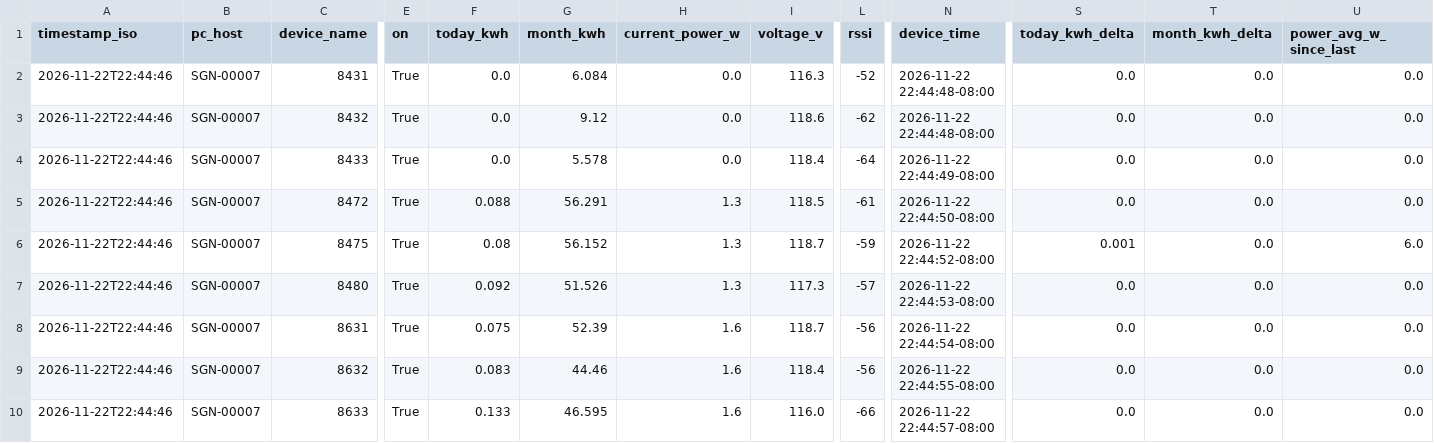
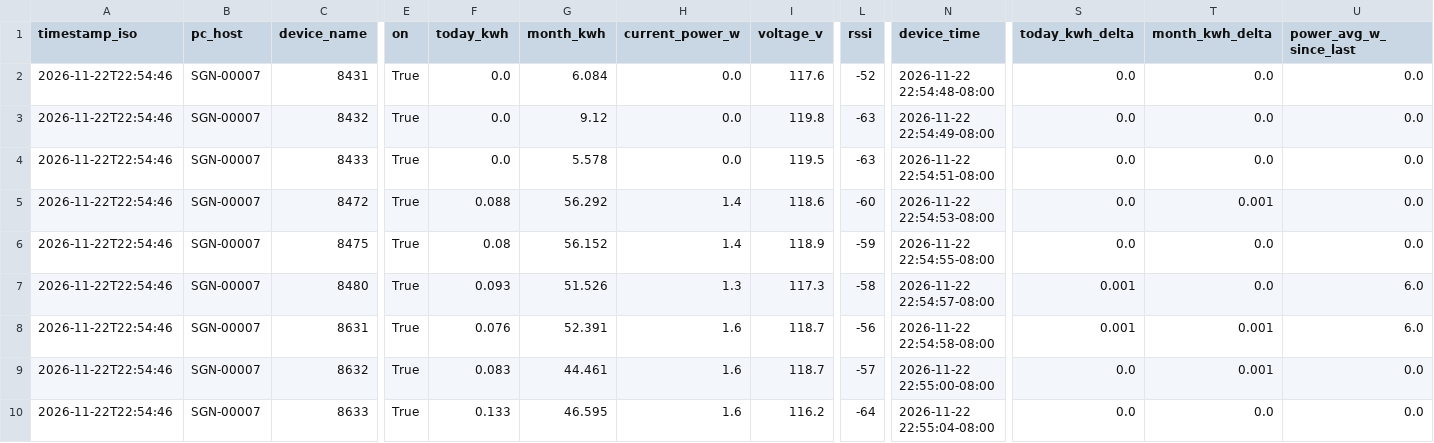
Before and after one commit to Jot18/Airtable-Dashboard, a CSV file: data/kasa_energy_latest.csv, drawn as a sheet; only a part is shown, gaps mark what is left out; the diff names each change by its address in the sheet, - before the commit and + after, or states it on an @@ line.

Commit message:
Auto update data/kasa_energy_latest.csv 2026-11-23T06:55:05.116924Z

```diff
--- a/data/kasa_energy_latest.csv
+++ b/data/kasa_energy_latest.csv
-A2:A10 (timestamp_iso): 2026-11-22T22:44:46
+A2:A10 (timestamp_iso): 2026-11-22T22:54:46
-I2 (voltage_v): 116.3
+I2 (voltage_v): 117.6
-N2 (device_time): 2026-11-22 22:44:48-08:00
+N2 (device_time): 2026-11-22 22:54:48-08:00
-I3 (voltage_v): 118.6
+I3 (voltage_v): 119.8
-L3 (rssi): -62
+L3 (rssi): -63
-N3 (device_time): 2026-11-22 22:44:48-08:00
+N3 (device_time): 2026-11-22 22:54:49-08:00
-I4 (voltage_v): 118.4
+I4 (voltage_v): 119.5
-L4 (rssi): -64
+L4 (rssi): -63
-N4 (device_time): 2026-11-22 22:44:49-08:00
+N4 (device_time): 2026-11-22 22:54:51-08:00
-G5 (month_kwh): 56.291
+G5 (month_kwh): 56.292
-H5:H6 (current_power_w): 1.3
+H5:H6 (current_power_w): 1.4
-I5 (voltage_v): 118.5
+I5 (voltage_v): 118.6
-L5 (rssi): -61
+L5 (rssi): -60
-N5 (device_time): 2026-11-22 22:44:50-08:00
+N5 (device_time): 2026-11-22 22:54:53-08:00
-T5 (month_kwh_delta): 0.0
+T5 (month_kwh_delta): 0.001
-I6 (voltage_v): 118.7
+I6 (voltage_v): 118.9
-N6 (device_time): 2026-11-22 22:44:52-08:00
+N6 (device_time): 2026-11-22 22:54:55-08:00
-S6 (today_kwh_delta): 0.001
+S6 (today_kwh_delta): 0.0
-U6 (power_avg_w_since_last): 6.0
+U6 (power_avg_w_since_last): 0.0
-F7 (today_kwh): 0.092
+F7 (today_kwh): 0.093
-L7 (rssi): -57
+L7 (rssi): -58
-N7 (device_time): 2026-11-22 22:44:53-08:00
+N7 (device_time): 2026-11-22 22:54:57-08:00
-S7:S8 (today_kwh_delta): 0.0
+S7:S8 (today_kwh_delta): 0.001
-U7:U8 (power_avg_w_since_last): 0.0
+U7:U8 (power_avg_w_since_last): 6.0
-F8 (today_kwh): 0.075
+F8 (today_kwh): 0.076
-G8 (month_kwh): 52.39
+G8 (month_kwh): 52.391
-N8 (device_time): 2026-11-22 22:44:54-08:00
+N8 (device_time): 2026-11-22 22:54:58-08:00
-T8:T9 (month_kwh_delta): 0.0
+T8:T9 (month_kwh_delta): 0.001
-G9 (month_kwh): 44.46
+G9 (month_kwh): 44.461
-I9 (voltage_v): 118.4
+I9 (voltage_v): 118.7
-L9 (rssi): -56
+L9 (rssi): -57
-N9 (device_time): 2026-11-22 22:44:55-08:00
+N9 (device_time): 2026-11-22 22:55:00-08:00
-I10 (voltage_v): 116.0
+I10 (voltage_v): 116.2
-L10 (rssi): -66
+L10 (rssi): -64
-N10 (device_time): 2026-11-22 22:44:57-08:00
+N10 (device_time): 2026-11-22 22:55:04-08:00
```
